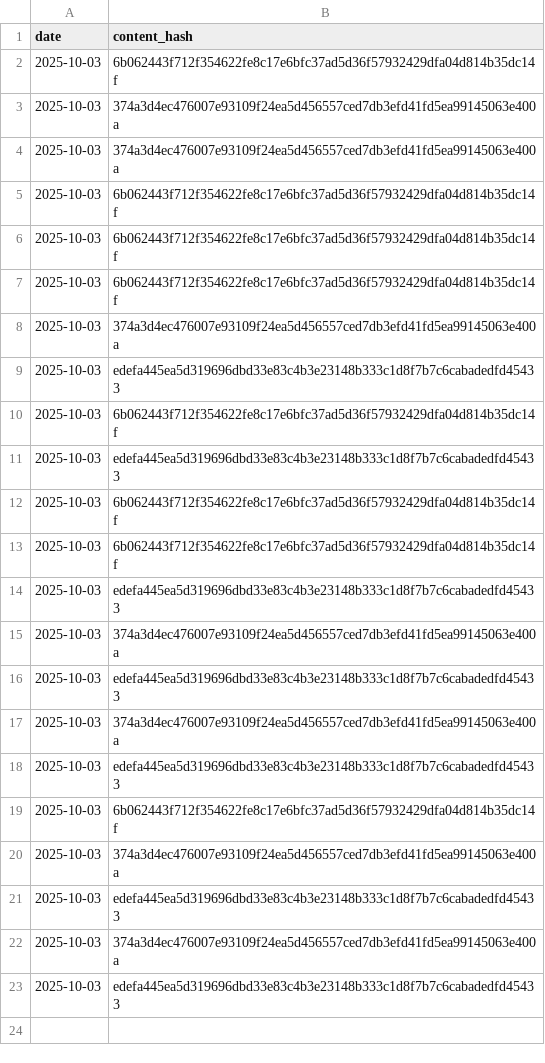
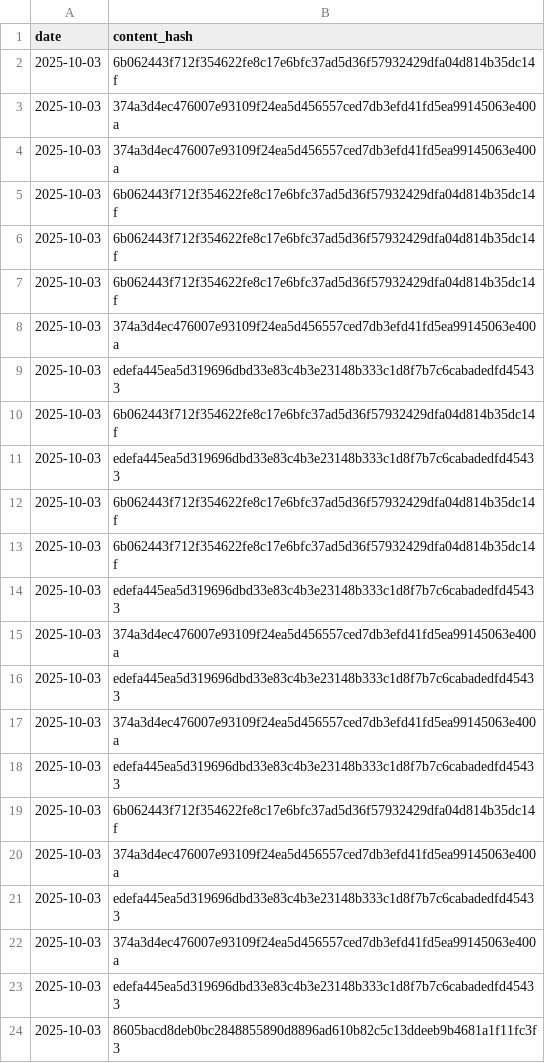
Before and after one commit to vernota-app/proof-archive, a CSV file: records/2025/2025-10-03.csv, drawn as a sheet.

Commit message:
records: 2025-10-03 (1 statement)

```diff
--- a/records/2025/2025-10-03.csv
+++ b/records/2025/2025-10-03.csv
@@ -23 +23,2 @@ date,content_hash
 2025-10-03,edefa445ea5d319696dbd33e83c4b3e23148b333c1d8f7b7c6cabadedfd45433
+2025-10-03,8605bacd8deb0bc2848855890d8896ad610b82c5c13ddeeb9b4681a1f11fc3f3
```
